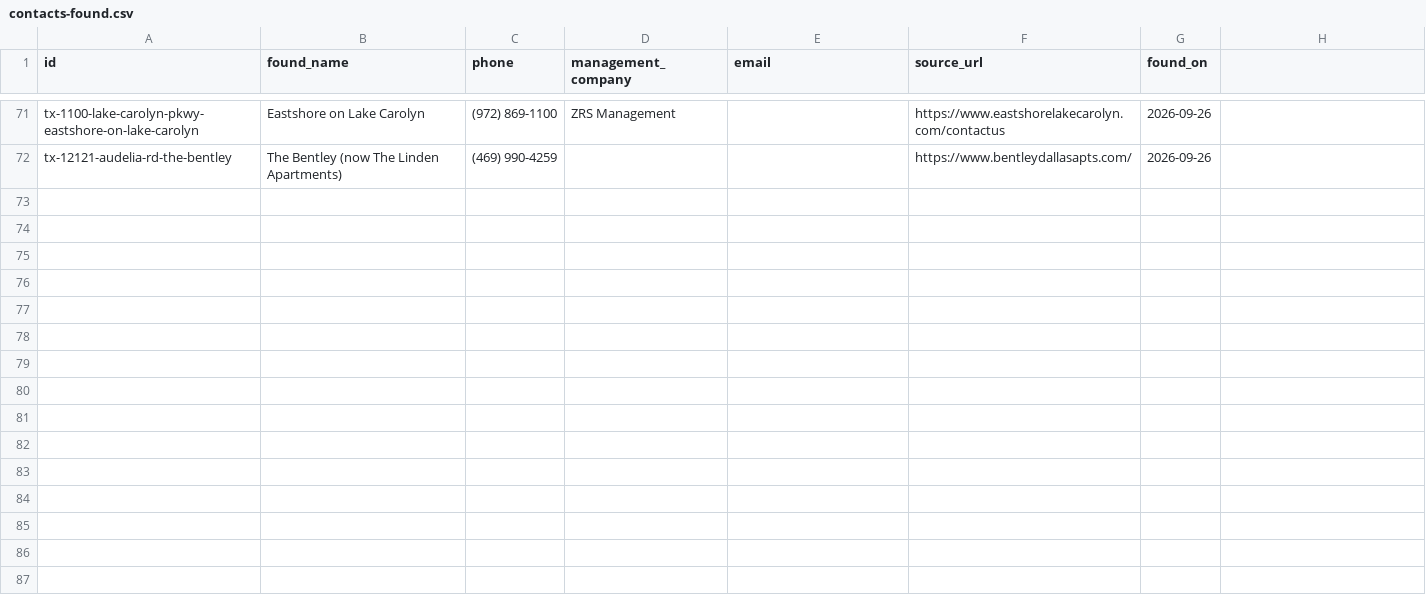
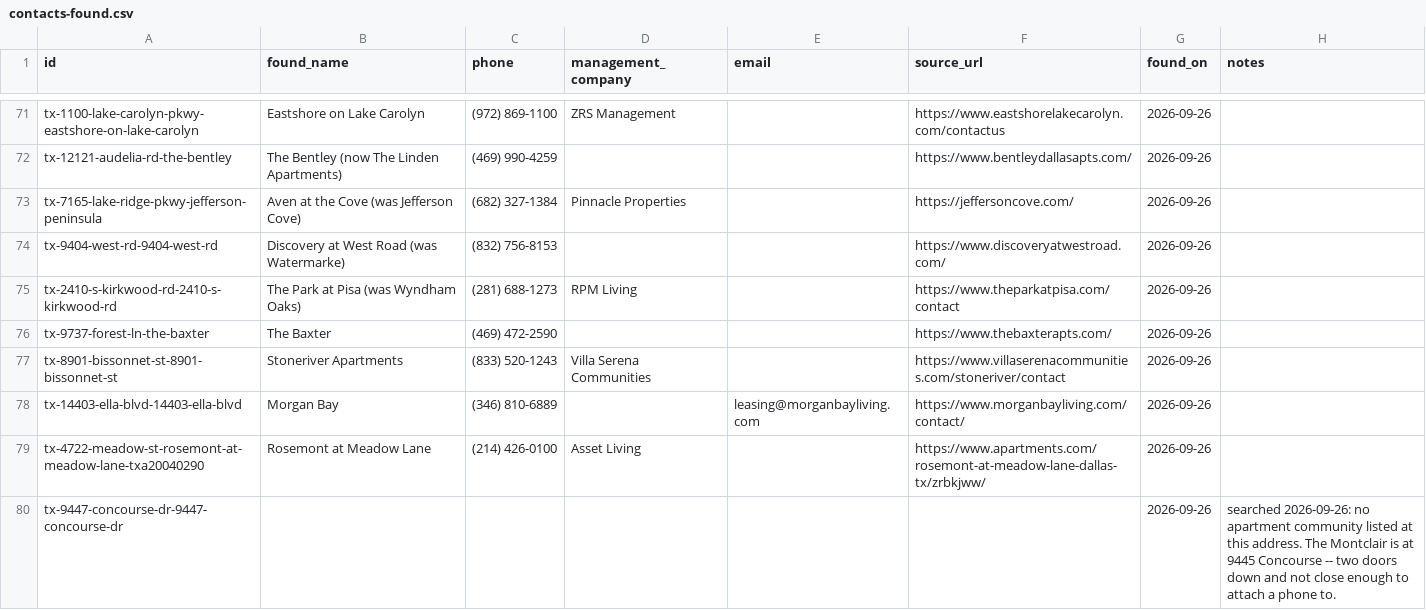
Before and after one commit to Pu11en/realpage, a CSV file: propertystack/data/tx/contacts-found.csv, drawn as a sheet; only a part is shown, gaps mark what is left out; the diff names each change by its address in the sheet, - before the commit and + after, or states it on an @@ line.

```diff
--- a/propertystack/data/tx/contacts-found.csv
+++ b/propertystack/data/tx/contacts-found.csv
-H1: (empty)
+H1: notes
+row 73: tx-7165-lake-ridge-pkwy-jefferson-peninsula | Aven at the Cove (was Jefferson Cove) | (682) 327-1384 | Pinnacle Properties |  | https://jeffersoncove.com/ | 2026-09-26
+row 74: tx-9404-west-rd-9404-west-rd | Discovery at West Road (was Watermarke) | (832) 756-8153 |  |  | https://www.discoveryatwestroad.com/ | 2026-09-26
+row 75: tx-2410-s-kirkwood-rd-2410-s-kirkwood-rd | The Park at Pisa (was Wyndham Oaks) | (281) 688-1273 | RPM Living |  | https://www.theparkatpisa.com/contact | 2026-09-26
+row 76: tx-9737-forest-ln-the-baxter | The Baxter | (469) 472-2590 |  |  | https://www.thebaxterapts.com/ | 2026-09-26
+row 77: tx-8901-bissonnet-st-8901-bissonnet-st | Stoneriver Apartments | (833) 520-1243 | Villa Serena Communities |  | https://www.villaserenacommunities.com/stoneriver/contact | 2026-09-26
+row 78: tx-14403-ella-blvd-14403-ella-blvd | Morgan Bay | (346) 810-6889 |  | leasing@morganbayliving.com | https://www.morganbayliving.com/contact/ | 2026-09-26
+row 79: tx-4722-meadow-st-rosemont-at-meadow-lane-txa20040290 | Rosemont at Meadow Lane | (214) 426-0100 | Asset Living |  | https://www.apartments.com/rosemont-at-meadow-lane-dallas-tx/zrbkjww/ | 2026-09-26
+row 80: tx-9447-concourse-dr-9447-concourse-dr |  |  |  |  |  | 2026-09-26 | searched 2026-09-26: no apartment community listed at this address. The Montclair is at 9445 Concourse -- two doors down and not close enough to attach a phone to.
```
Also changed, not shown: site/leads/sold-2025.csv, site/leads/tx.csv, 15 other files.
